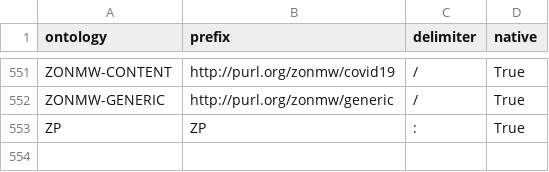
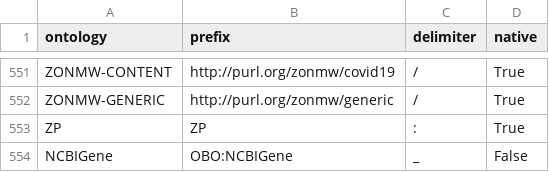
Before and after one commit to ncbo/BioPortal-to-KGX, a TSV file: prefixes/bioportal-prefixes-curated.tsv, drawn as a sheet; only a part is shown, gaps mark what is left out; the diff names each change by its address in the sheet, - before the commit and + after, or states it on an @@ line.

Commit message:
Add external prefix for NCBIGene

```diff
--- a/prefixes/bioportal-prefixes-curated.tsv
+++ b/prefixes/bioportal-prefixes-curated.tsv
+row 554: NCBIGene | OBO:NCBIGene | _ | False
```
